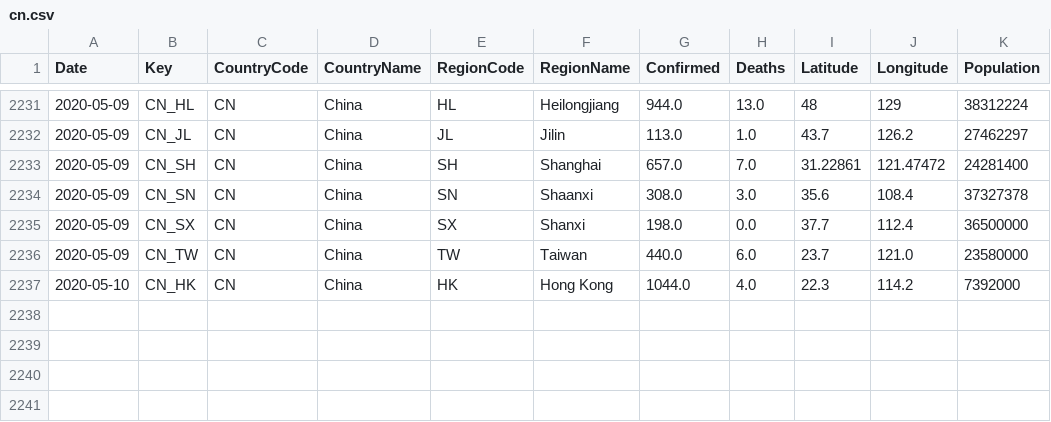
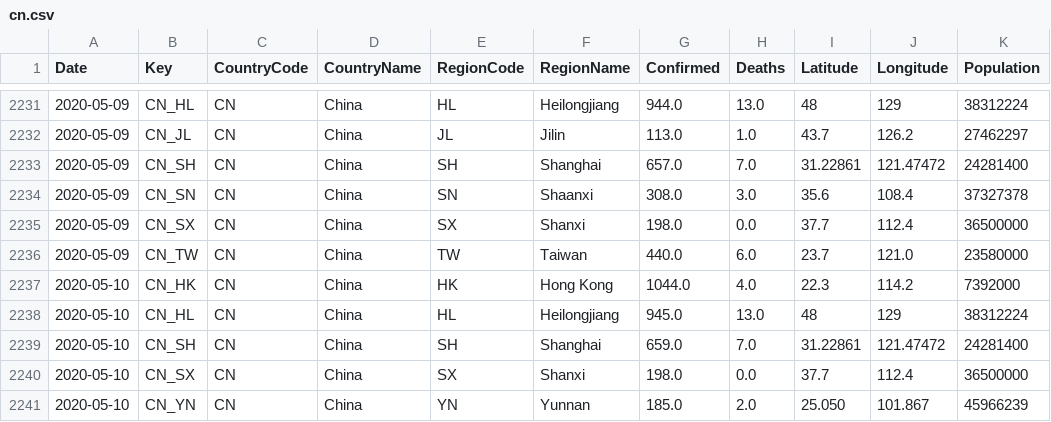
Before and after one commit to sfrias/data, a CSV file: cn.csv, drawn as a sheet; only a part is shown, gaps mark what is left out; the diff names each change by its address in the sheet, - before the commit and + after, or states it on an @@ line.

```diff
--- a/cn.csv
+++ b/cn.csv
+row 2238: 2020-05-10 | CN_HL | CN | China | HL | Heilongjiang | 945.0 | 13.0 | 48 | 129 | 38312224
+row 2239: 2020-05-10 | CN_SH | CN | China | SH | Shanghai | 659.0 | 7.0 | 31.22861 | 121.47472 | 24281400
+row 2240: 2020-05-10 | CN_SX | CN | China | SX | Shanxi | 198.0 | 0.0 | 37.7 | 112.4 | 36500000
+row 2241: 2020-05-10 | CN_YN | CN | China | YN | Yunnan | 185.0 | 2.0 | 25.050 | 101.867 | 45966239
```
Also changed, not shown: china.csv, data_forecast.csv, 31 other files.
